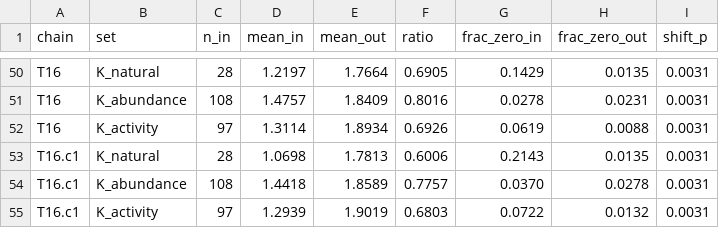
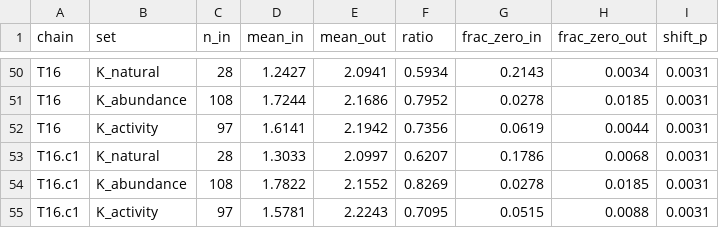
Before and after one commit to MarcoSanchini/my_extendedSampling, a TSV file: softmax/monte_carlo/pten_natural/sampled_entropy_in_K_sets.tsv, drawn as a sheet; only a part is shown, gaps mark what is left out; the diff covers the shown part only; the diff names each change by its address in the sheet, - before the commit and + after, or states it on an @@ line.

```diff
--- a/softmax/monte_carlo/pten_natural/sampled_entropy_in_K_sets.tsv
+++ b/softmax/monte_carlo/pten_natural/sampled_entropy_in_K_sets.tsv
-D50 (mean_in): 1.2197
+D50 (mean_in): 1.2427
-E50 (mean_out): 1.7664
+E50 (mean_out): 2.0941
-F50 (ratio): 0.6905
+F50 (ratio): 0.5934
-G50 (frac_zero_in): 0.1429
+G50 (frac_zero_in): 0.2143
-H50 (frac_zero_out): 0.0135
+H50 (frac_zero_out): 0.0034
-D51 (mean_in): 1.4757
+D51 (mean_in): 1.7244
-E51 (mean_out): 1.8409
+E51 (mean_out): 2.1686
-F51 (ratio): 0.8016
+F51 (ratio): 0.7952
-H51 (frac_zero_out): 0.0231
+H51 (frac_zero_out): 0.0185
-D52 (mean_in): 1.3114
+D52 (mean_in): 1.6141
-E52 (mean_out): 1.8934
+E52 (mean_out): 2.1942
-F52 (ratio): 0.6926
+F52 (ratio): 0.7356
-H52 (frac_zero_out): 0.0088
+H52 (frac_zero_out): 0.0044
-D53 (mean_in): 1.0698
+D53 (mean_in): 1.3033
-E53 (mean_out): 1.7813
+E53 (mean_out): 2.0997
-F53 (ratio): 0.6006
+F53 (ratio): 0.6207
-G53 (frac_zero_in): 0.2143
+G53 (frac_zero_in): 0.1786
-H53 (frac_zero_out): 0.0135
+H53 (frac_zero_out): 0.0068
-D54 (mean_in): 1.4418
+D54 (mean_in): 1.7822
-E54 (mean_out): 1.8589
+E54 (mean_out): 2.1552
-F54 (ratio): 0.7757
+F54 (ratio): 0.8269
-G54 (frac_zero_in): 0.0370
+G54 (frac_zero_in): 0.0278
-H54 (frac_zero_out): 0.0278
+H54 (frac_zero_out): 0.0185
-D55 (mean_in): 1.2939
+D55 (mean_in): 1.5781
-E55 (mean_out): 1.9019
+E55 (mean_out): 2.2243
-F55 (ratio): 0.6803
+F55 (ratio): 0.7095
-G55 (frac_zero_in): 0.0722
+G55 (frac_zero_in): 0.0515
-H55 (frac_zero_out): 0.0132
+H55 (frac_zero_out): 0.0088
```
Also changed, not shown: 29 edited cells elsewhere in this file, softmax/monte_carlo/pten_natural/pten_site_table_sampled.csv, softmax/monte_carlo/pten_natural/sampled_vs_references_partial_rsa.tsv, 10 other files.
